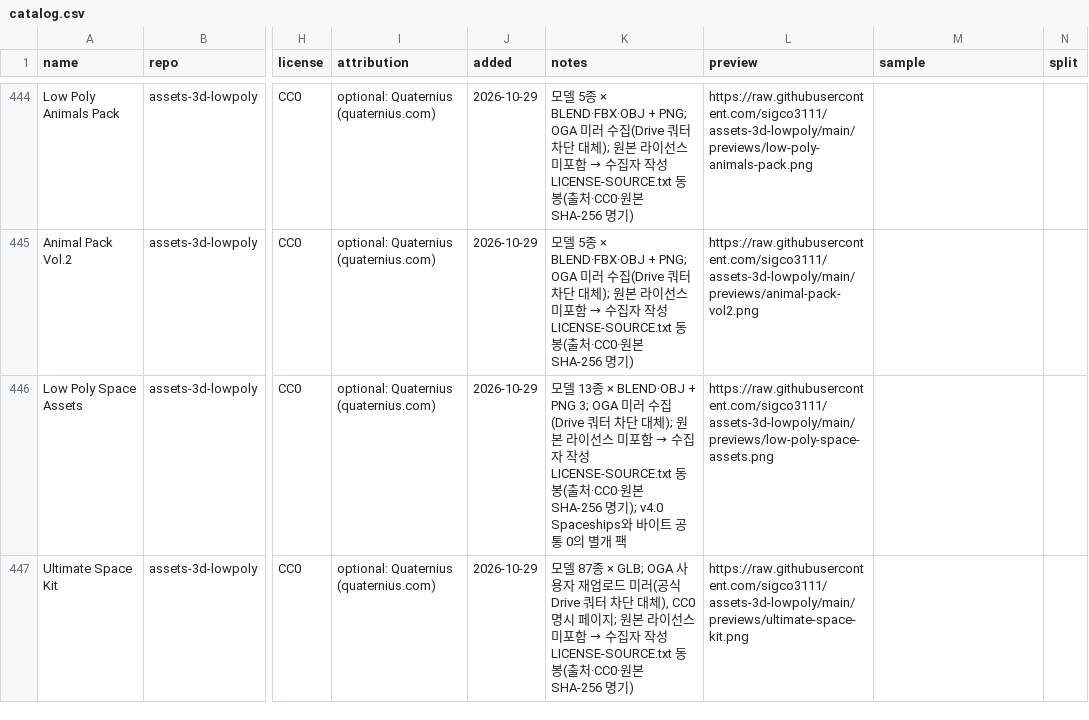
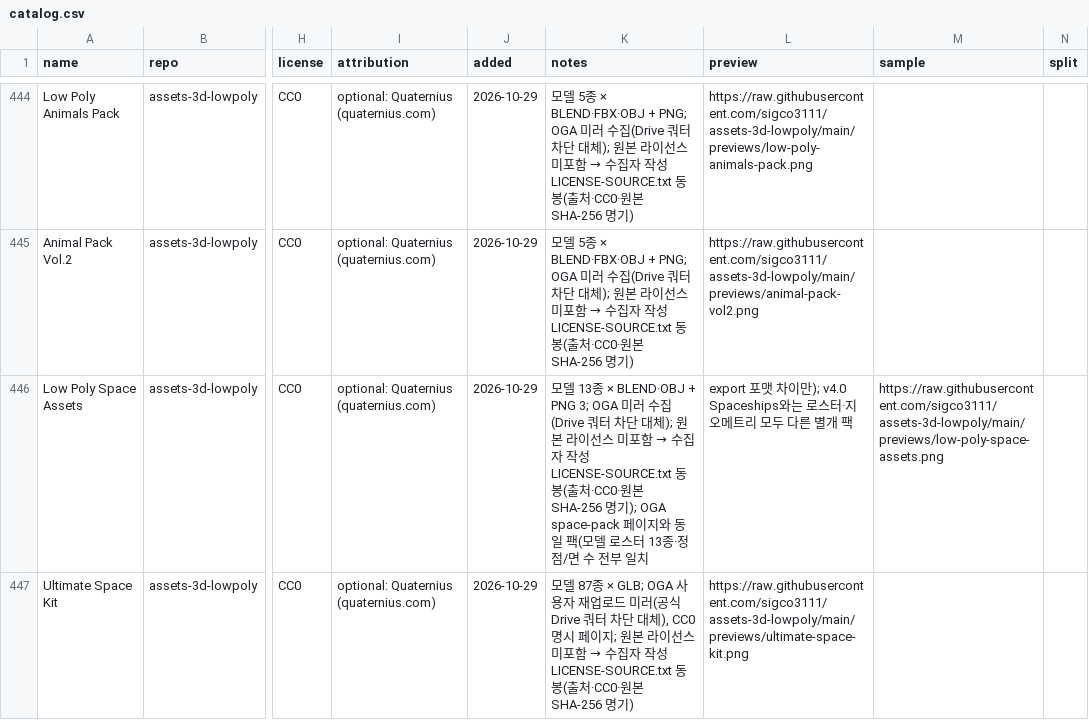
Before and after one commit to sigco3111/game-asset-catalog, a CSV file: catalog.csv, drawn as a sheet; only a part is shown, gaps mark what is left out; the diff names each change by its address in the sheet, - before the commit and + after, or states it on an @@ line.

Commit message:
catalog: Low Poly Space Assets 노트 정정 (OGA space-pack 동일 팩 판정 근거)

```diff
--- a/catalog.csv
+++ b/catalog.csv
-K446 (notes): …SHA-256 명기); v4.0 Spaceships와 바이트 공통 0의 별개 팩
+K446 (notes): …SHA-256 명기); OGA space-pack 페이지와 동일 팩(모델 로스터 13종·정점/면 수 전부 일치
-L446 (preview): https://raw.githubusercontent.com/sigco3111/assets-3d-lowpoly/main/previews/low-poly-space-assets.png
+L446 (preview): export 포맷 차이만); v4.0 Spaceships와는 로스터·지오메트리 모두 다른 별개 팩
-M446 (sample): (empty)
+M446 (sample): https://raw.githubusercontent.com/sigco3111/assets-3d-lowpoly/main/previews/low-poly-space-assets.png
```
